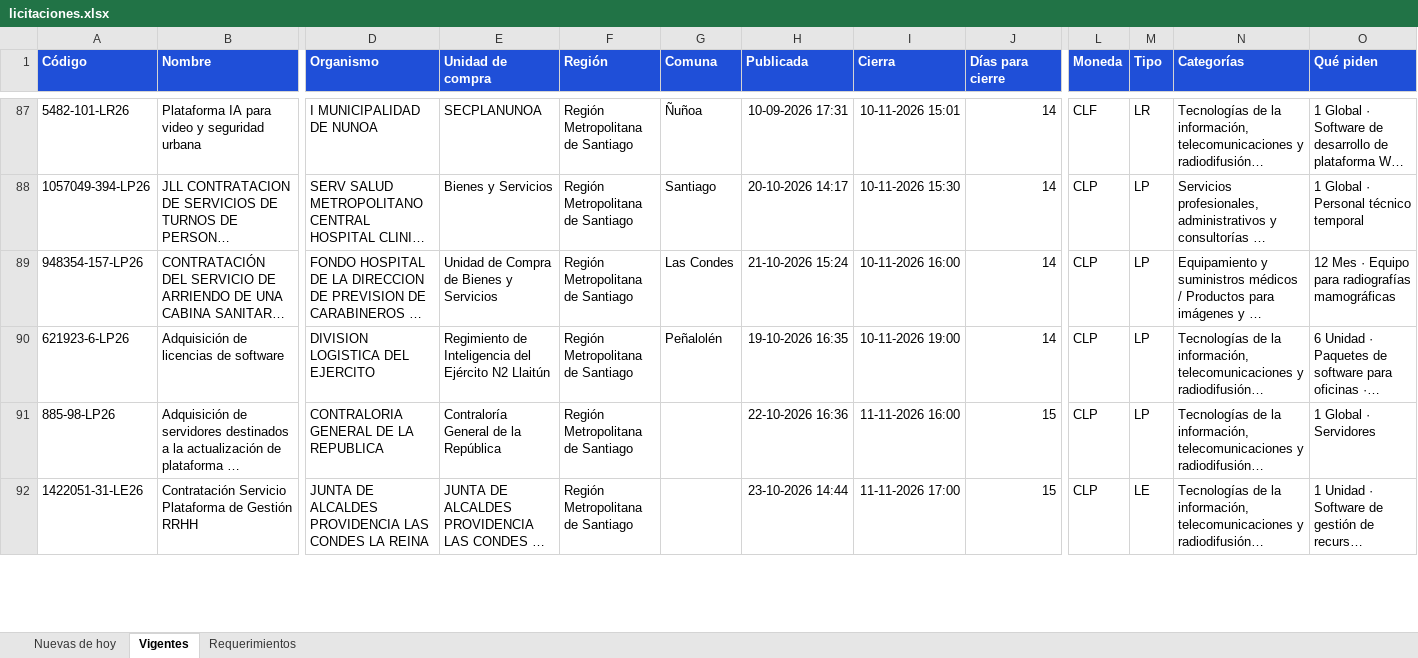
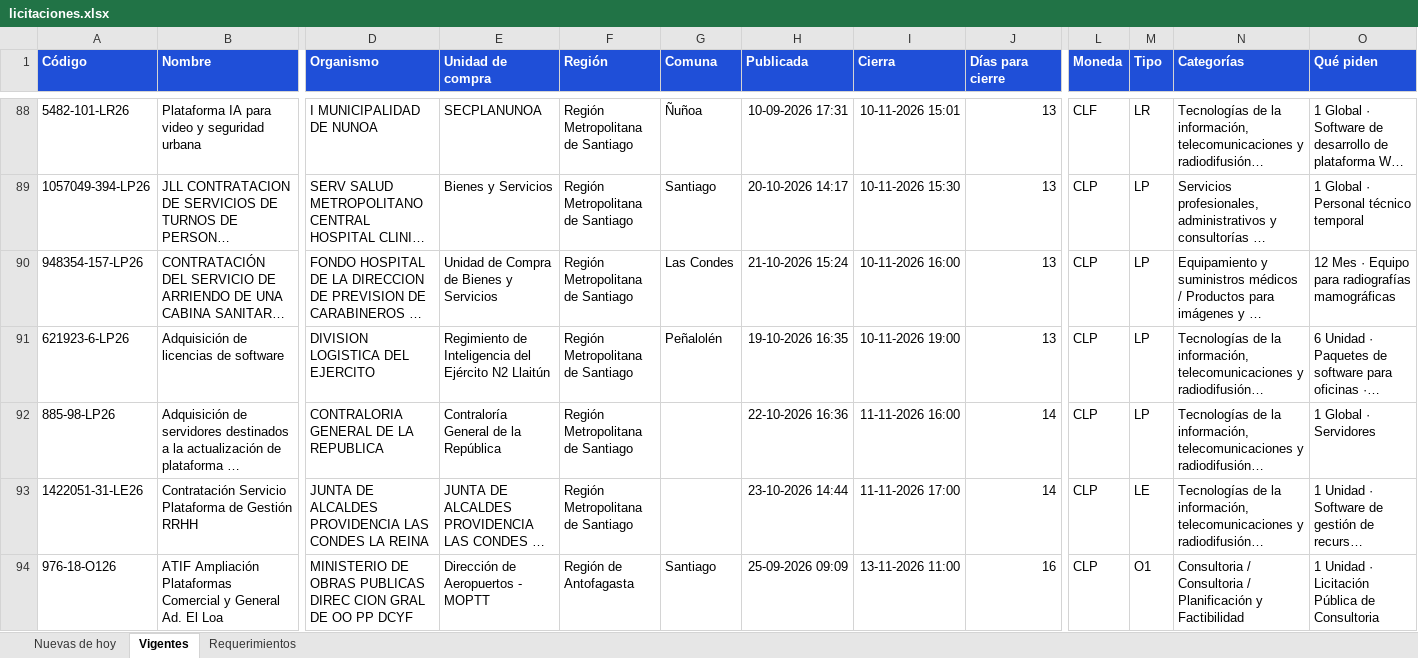
Before and after one commit to annibe/radar-licitaciones, an Excel workbook: web/descargas/licitaciones.xlsx, sheet Vigentes, drawn as a sheet; only a part is shown, gaps mark what is left out; long unchanged cells end in …; values as stored, in another font and other column widths than the file's, no borders; addresses are those after the commit; rows hold the shown columns only; the diff covers the shown part only; the diff names each change by its address in the sheet, - before the commit and + after, or states it on an @@ line.

```diff
--- a/web/descargas/licitaciones.xlsx (sheet Vigentes)
+++ b/web/descargas/licitaciones.xlsx (sheet Vigentes)
-J88:J91 (Días para cierre): 14
+J88:J91 (Días para cierre): 13
-J92:J93 (Días para cierre): 15
+J92:J93 (Días para cierre): 14
+row 94: 976-18-O126 | ATIF Ampliación Plataformas Comercial y General Ad. El Loa | MINISTERIO DE OBRAS PUBLICAS DIREC CION GRAL DE OO PP DCYF | Dirección de Aeropuertos - MOPTT | Región de Antofagasta | Santiago | 25-09-2026 09:09 | 13-11-2026 11:00 | 16 | CLP | O1 | Consultoria / Consultoria / Planificación y Factibilidad | 1 Unidad · Licitación Pública de Consultoria
```
Also changed, not shown: 24 added rows, 19 removed rows and 82 edited cells elsewhere in this sheet, sheet Nuevas de hoy, sheet Requerimientos, formulas that keep their value, 4 other files.
